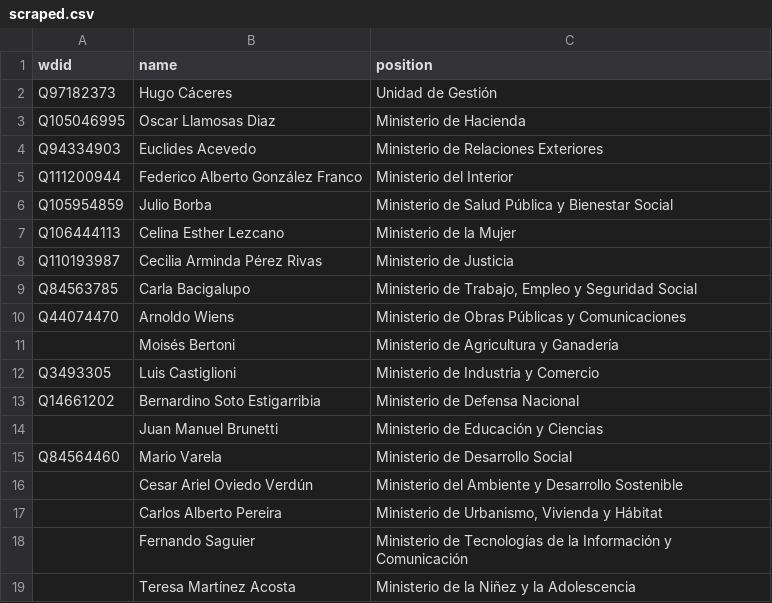
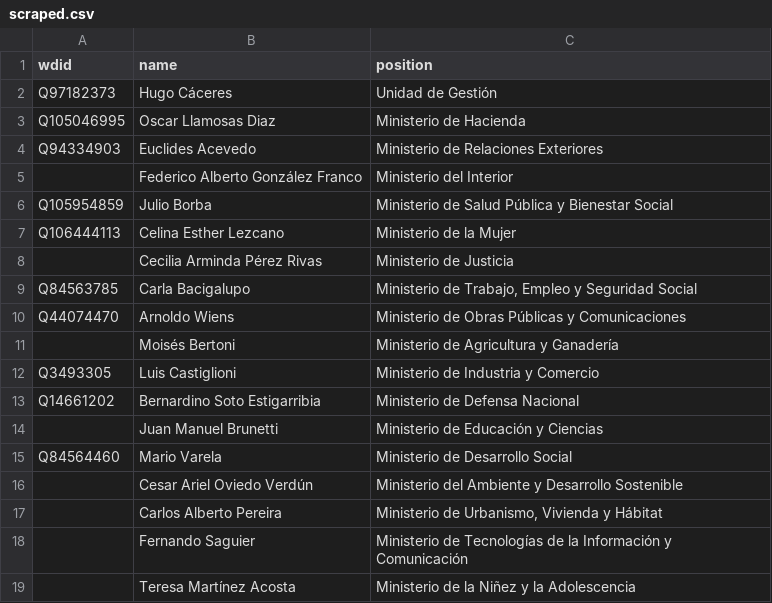
Before and after one commit to every-politician-scrapers/paraguay-ministers, a CSV file: sources/eswiki/scraped.csv, drawn as a sheet.

Commit message:
Compare external sources to Wikidata

```diff
--- a/sources/eswiki/scraped.csv
+++ b/sources/eswiki/scraped.csv
@@ -4,6 +4,6 @@ Q105046995,Oscar Llamosas Diaz,Ministerio de Hacienda
 Q94334903,Euclides Acevedo,Ministerio de Relaciones Exteriores
-Q111200944,Federico Alberto González Franco,Ministerio del Interior
+,Federico Alberto González Franco,Ministerio del Interior
 Q105954859,Julio Borba,Ministerio de Salud Pública y Bienestar Social
 Q106444113,Celina Esther Lezcano,Ministerio de la Mujer
-Q110193987,Cecilia Arminda Pérez Rivas,Ministerio de Justicia
+,Cecilia Arminda Pérez Rivas,Ministerio de Justicia
 Q84563785,Carla Bacigalupo,"Ministerio de Trabajo, Empleo y Seguridad Social"
```
